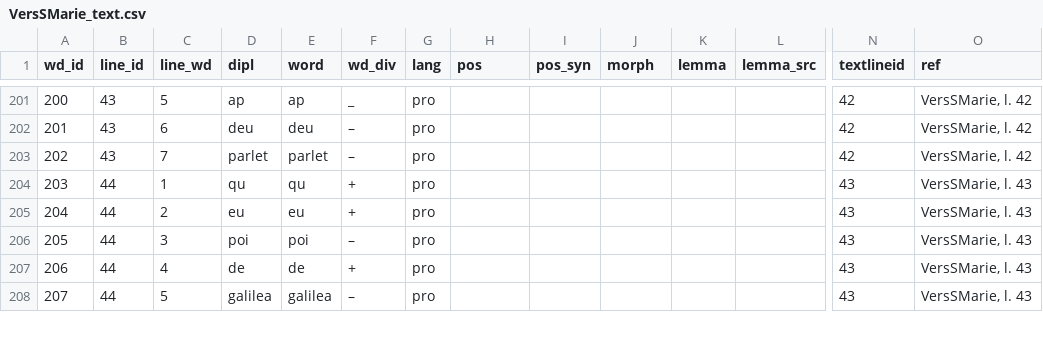
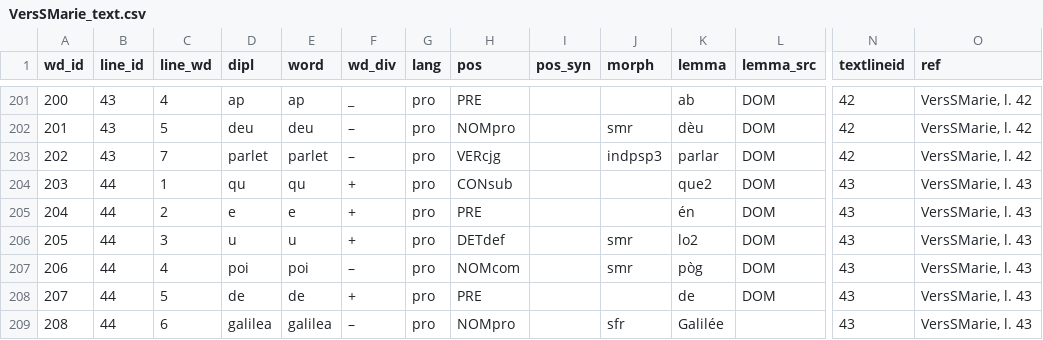
Before and after one commit to rainsfordtm/ogr, a CSV file: src/csv/textcsv/VersSMarie_text.csv, drawn as a sheet; only a part is shown, gaps mark what is left out; addresses are those after the commit; rows hold the shown columns only; the diff covers the shown part only; the diff names each change by its address in the sheet, - before the commit and + after, or states it on an @@ line.

Commit message:
Finished Eulalia experiment and VersSMarie

```diff
--- a/src/csv/textcsv/VersSMarie_text.csv
+++ b/src/csv/textcsv/VersSMarie_text.csv
@@ column A (wd_id) renumbered from row 196 down @@
-C201 (line_wd): 5
+C201 (line_wd): 4
-H201 (pos): (empty)
+H201 (pos): PRE
-K201 (lemma): (empty)
+K201 (lemma): ab
-L201:L205 (lemma_src): (empty)
+L201:L205 (lemma_src): DOM
-C202 (line_wd): 6
+C202 (line_wd): 5
-H202 (pos): (empty)
+H202 (pos): NOMpro
-J202 (morph): (empty)
+J202 (morph): smr
-K202 (lemma): (empty)
+K202 (lemma): dèu
-H203 (pos): (empty)
+H203 (pos): VERcjg
-J203 (morph): (empty)
+J203 (morph): indpsp3
-K203 (lemma): (empty)
+K203 (lemma): parlar
-H204 (pos): (empty)
+H204 (pos): CONsub
-K204 (lemma): (empty)
+K204 (lemma): que2
-D205 (dipl): eu
+D205 (dipl): e
-E205 (word): eu
+E205 (word): e
-H205 (pos): (empty)
+H205 (pos): PRE
-K205 (lemma): (empty)
+K205 (lemma): én
+row 206: 205 | 44 | 3 | u | u | + | pro | DETdef |  | smr | lo2 | DOM | 43 | VersSMarie, l. 43
-C207 (line_wd): 3
+C207 (line_wd): 4
-H207 (pos): (empty)
+H207 (pos): NOMcom
-J207 (morph): (empty)
+J207 (morph): smr
-K207 (lemma): (empty)
+K207 (lemma): pòg
-L207:L208 (lemma_src): (empty)
+L207:L208 (lemma_src): DOM
-C208 (line_wd): 4
+C208 (line_wd): 5
-H208 (pos): (empty)
+H208 (pos): PRE
-K208 (lemma): (empty)
+K208 (lemma): de
-C209 (line_wd): 5
+C209 (line_wd): 6
-H209 (pos): (empty)
+H209 (pos): NOMpro
-J209 (morph): (empty)
+J209 (morph): sfr
-K209 (lemma): (empty)
+K209 (lemma): Galilée
```
Also changed, not shown: 1 added row, 1 removed row and 95 edited cells elsewhere in this file, src/doc/Eulalie_text_experiment.csv.
